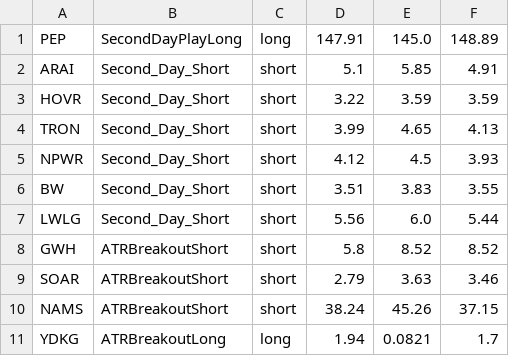
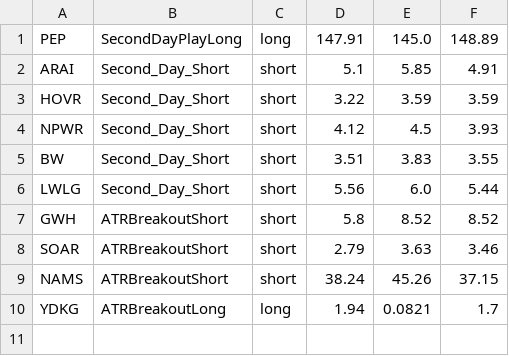
Before and after one commit to skyrichardson/skyrichardson.github.io, a CSV file: trading-bot/day-trading/2025-10-13/trades.csv, drawn as a sheet; the diff names each change by its address in the sheet, - before the commit and + after, or states it on an @@ line.

```diff
--- a/trading-bot/day-trading/2025-10-13/trades.csv
+++ b/trading-bot/day-trading/2025-10-13/trades.csv
-row 4: TRON | Second_Day_Short | short | 3.99 | 4.65 | 4.13
```
Also changed, not shown: 4 other files.
